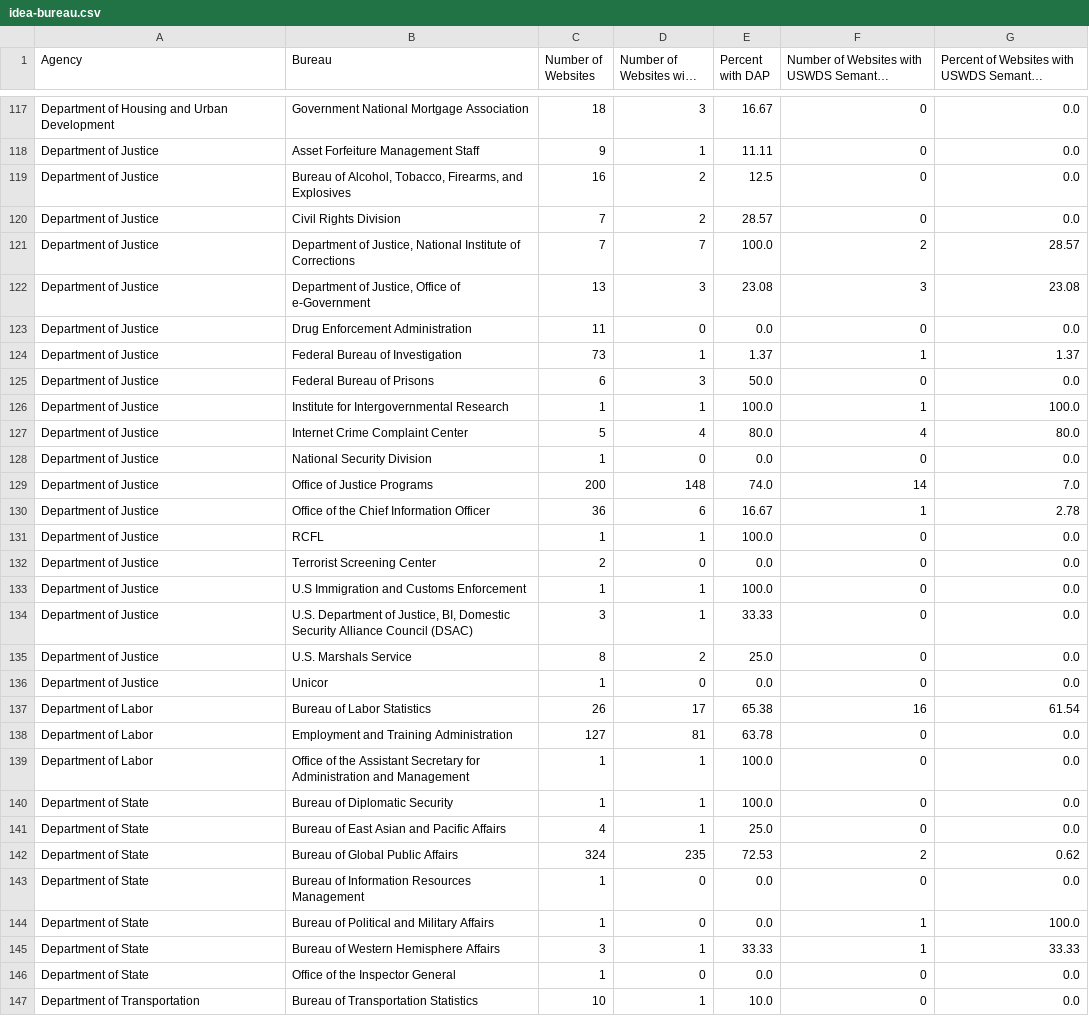
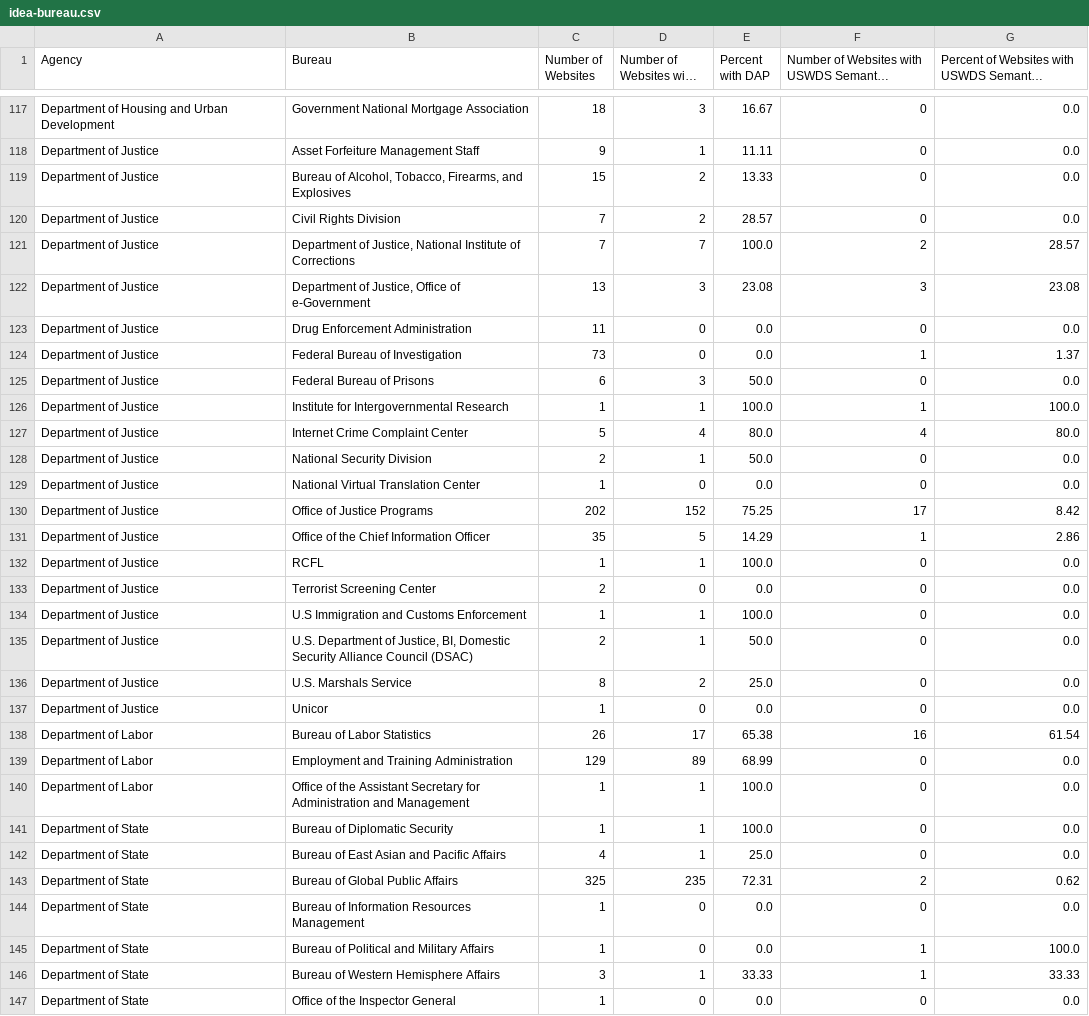
Before and after one commit to arpitjain099/site-scanning-analysis, a CSV file: reports/idea-bureau.csv, drawn as a sheet; only a part is shown, gaps mark what is left out; the shorter side is filled out with more unchanged rows; long unchanged cells end in …; the diff covers the shown part only.

```diff
--- a/reports/idea-bureau.csv
+++ b/reports/idea-bureau.csv
@@ -118,3 +118,3 @@ Department of Housing and Urban Development,Government National Mortgage Associa
 Department of Justice,Asset Forfeiture Management Staff,9,1,11.11,0,0.0
-Department of Justice,"Bureau of Alcohol, Tobacco, Firearms, and Explosives",16,2,12.5,0,0.0
+Department of Justice,"Bureau of Alcohol, Tobacco, Firearms, and Explosives",15,2,13.33,0,0.0
 Department of Justice,Civil Rights Division,7,2,28.57,0,0.0
@@ -123,3 +123,3 @@ Department of Justice,"Department of Justice, Office of e-Government",13,3,23.08
 Department of Justice,Drug Enforcement Administration,11,0,0.0,0,0.0
-Department of Justice,Federal Bureau of Investigation,73,1,1.37,1,1.37
+Department of Justice,Federal Bureau of Investigation,73,0,0.0,1,1.37
 Department of Justice,Federal Bureau of Prisons,6,3,50.0,0,0.0
@@ -127,5 +127,6 @@ Department of Justice,Institute for Intergovernmental Research,1,1,100.0,1,100.0
 Department of Justice,Internet Crime Complaint Center,5,4,80.0,4,80.0
-Department of Justice,National Security Division,1,0,0.0,0,0.0
-Department of Justice,Office of Justice Programs,200,148,74.0,14,7.0
-Department of Justice,Office of the Chief Information Officer,36,6,16.67,1,2.78
+Department of Justice,National Security Division,2,1,50.0,0,0.0
+Department of Justice,National Virtual Translation Center,1,0,0.0,0,0.0
+Department of Justice,Office of Justice Programs,202,152,75.25,17,8.42
+Department of Justice,Office of the Chief Information Officer,35,5,14.29,1,2.86
 Department of Justice,RCFL,1,1,100.0,0,0.0
@@ -133,3 +134,3 @@ Department of Justice,Terrorist Screening Center,2,0,0.0,0,0.0
 Department of Justice,U.S Immigration and Customs Enforcement,1,1,100.0,0,0.0
-Department of Justice,"U.S. Department of Justice, BI, Domestic Security Alliance Council (DSAC)",3,1,33.33,0,0.0
+Department of Justice,"U.S. Department of Justice, BI, Domestic Security Alliance Council (DSAC)",2,1,50.0,0,0.0
 Department of Justice,U.S. Marshals Service,8,2,25.0,0,0.0
@@ -137,3 +138,3 @@ Department of Justice,Unicor,1,0,0.0,0,0.0
 Department of Labor,Bureau of Labor Statistics,26,17,65.38,16,61.54
-Department of Labor,Employment and Training Administration,127,81,63.78,0,0.0
+Department of Labor,Employment and Training Administration,129,89,68.99,0,0.0
 Department of Labor,Office of the Assistant Secretary for Administration and Management,1,1,100.0,0,0.0
@@ -141,3 +142,3 @@ Department of State,Bureau of Diplomatic Security,1,1,100.0,0,0.0
 Department of State,Bureau of East Asian and Pacific Affairs,4,1,25.0,0,0.0
-Department of State,Bureau of Global Public Affairs,324,235,72.53,2,0.62
+Department of State,Bureau of Global Public Affairs,325,235,72.31,2,0.62
 Department of State,Bureau of Information Resources Management,1,0,0.0,0,0.0
```
Also changed, not shown: 1 added row and 159 edited cells elsewhere in this file, reports/idea.csv.
